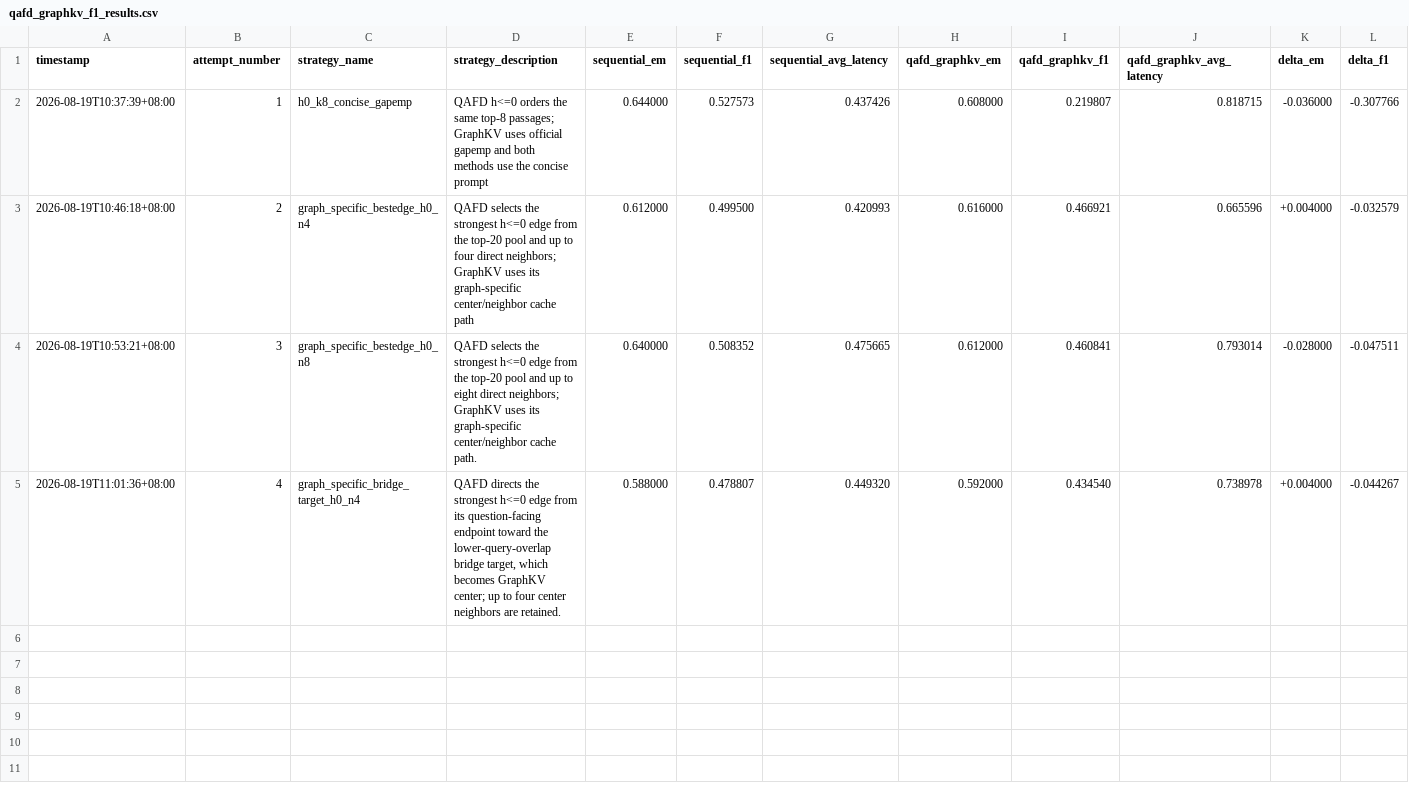
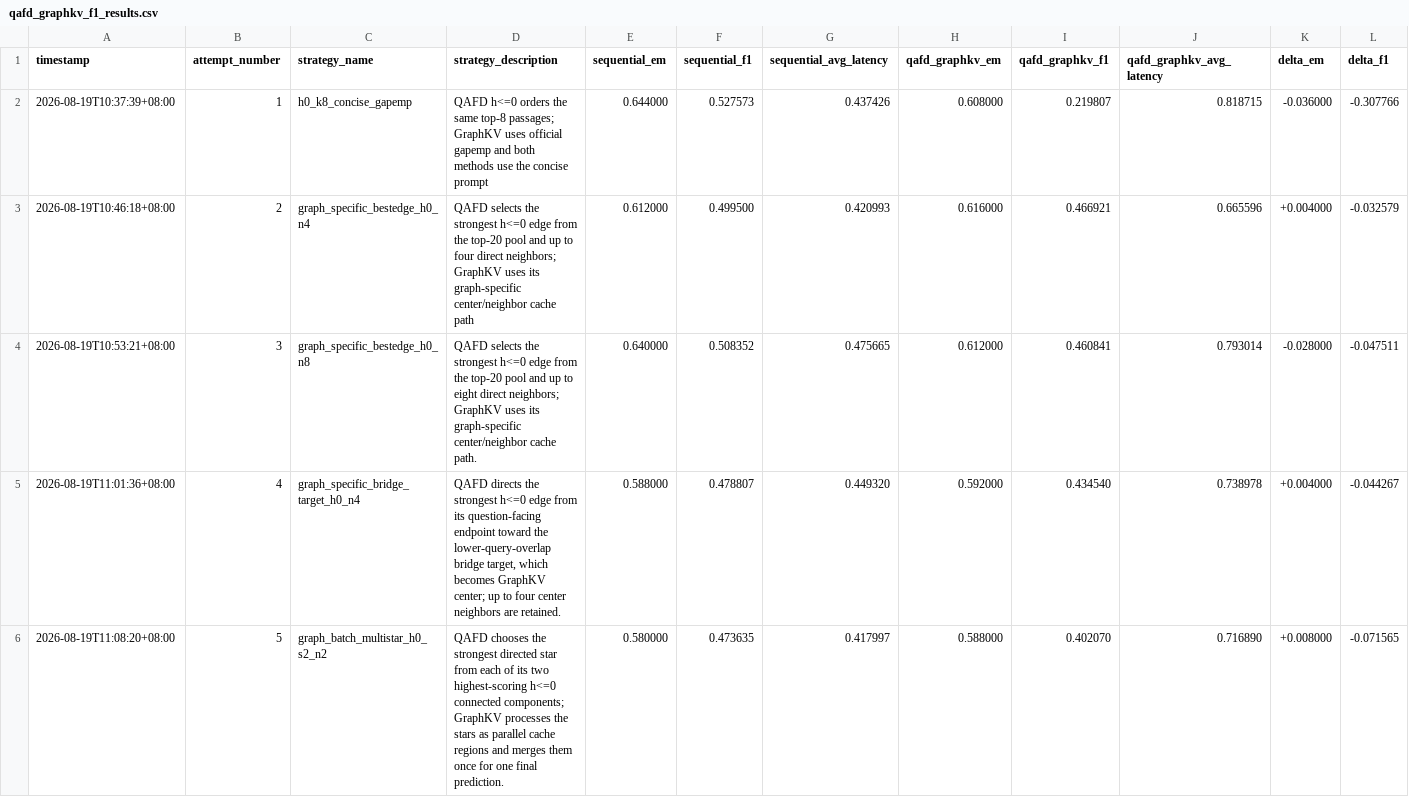
Before and after one commit to winstonxcai/qafd-graphkv, a CSV file: artifacts/results/qafd_graphkv_f1_results.csv, drawn as a sheet; only a part is shown; rows hold the shown columns only; the diff names each change by its address in the sheet, - before the commit and + after, or states it on an @@ line.

Commit message:
Log multistar result and add query-conditioned centers

```diff
--- a/artifacts/results/qafd_graphkv_f1_results.csv
+++ b/artifacts/results/qafd_graphkv_f1_results.csv
+row 6: 2026-08-19T11:08:20+08:00 | 5 | graph_batch_multistar_h0_s2_n2 | QAFD chooses the strongest directed star from each of its two highest-scoring h<=0 connected components; GraphKV processes the stars as parallel cache regions and merges them once for one final prediction. | 0.580000 | 0.473635 | 0.417997 | 0.588000 | 0.402070 | 0.716890 | +0.008000 | -0.071565
```
Also changed, not shown: 4 other files.
